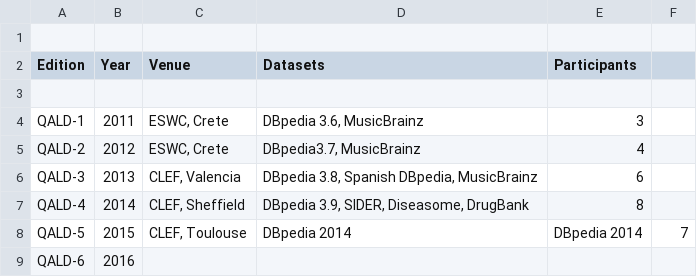
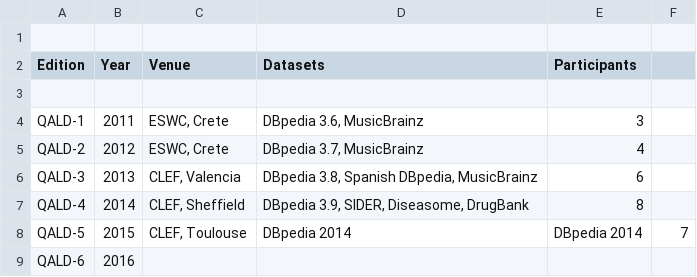
Before and after one commit to ag-sc/QALD, a TSV file: statistics.tsv, drawn as a sheet.

```diff
--- a/statistics.tsv
+++ b/statistics.tsv
@@ -4,3 +4,3 @@ Edition	Year	Venue	Datasets	Participants
 QALD-1	2011	ESWC, Crete	DBpedia 3.6, MusicBrainz	3
-QALD-2	2012	ESWC, Crete	DBpedia3.7, MusicBrainz	4
+QALD-2	2012	ESWC, Crete	DBpedia 3.7, MusicBrainz	4
 QALD-3	2013	CLEF, Valencia	DBpedia 3.8, Spanish DBpedia, MusicBrainz	6
```
Also changed, not shown: 2 other files.
